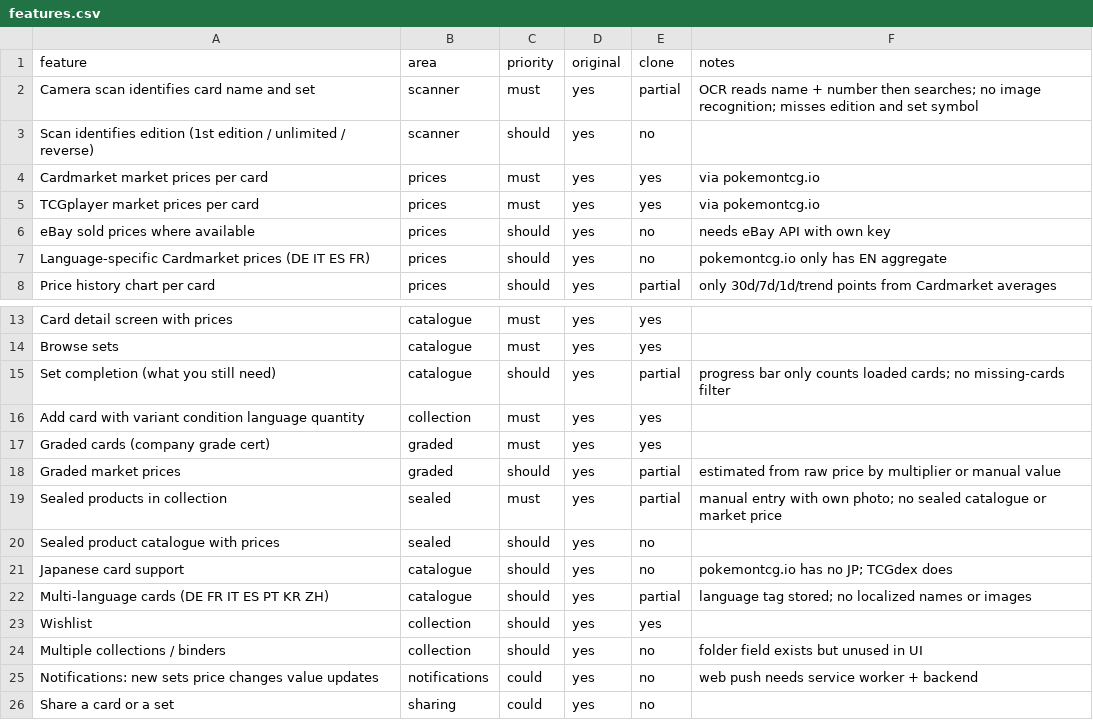
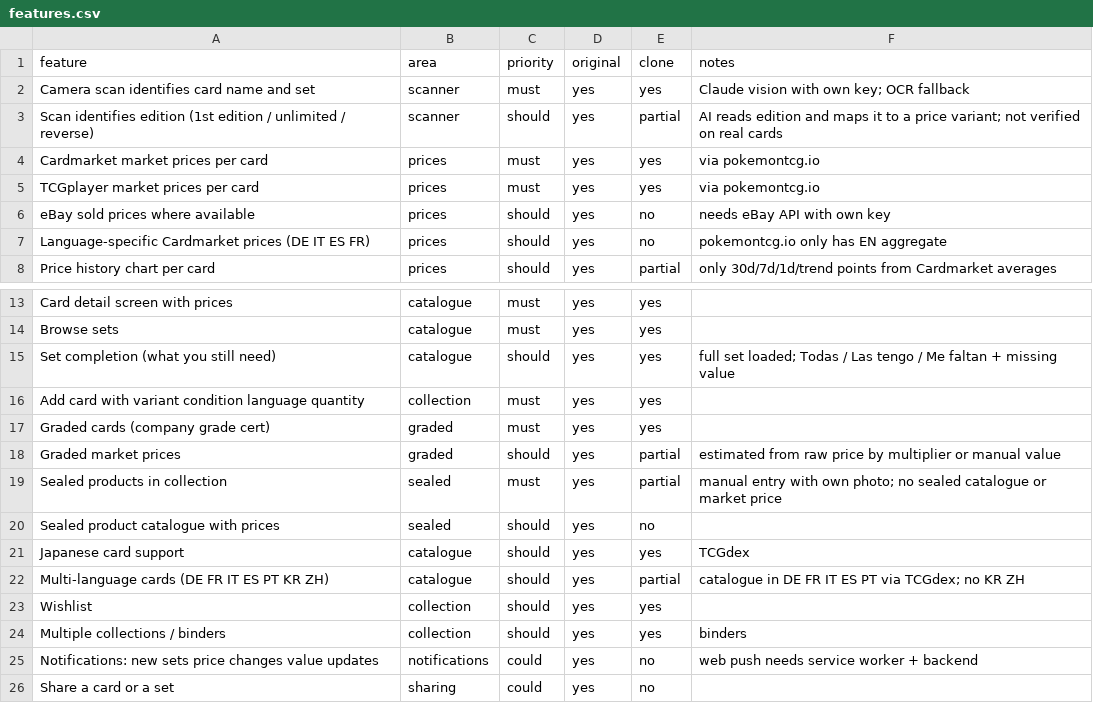
Before and after one commit to xavi-as26/poke-scan, a CSV file: replica/pokefolio/features.csv, drawn as a sheet; only a part is shown, gaps mark what is left out.

```diff
--- a/replica/pokefolio/features.csv
+++ b/replica/pokefolio/features.csv
@@ -1,4 +1,4 @@
 feature,area,priority,original,clone,notes
-Camera scan identifies card name and set,scanner,must,yes,partial,OCR reads name + number then searches; no image recognition; misses edition and set symbol
-Scan identifies edition (1st edition / unlimited / reverse),scanner,should,yes,no,
+Camera scan identifies card name and set,scanner,must,yes,yes,Claude vision with own key; OCR fallback
+Scan identifies edition (1st edition / unlimited / reverse),scanner,should,yes,partial,AI reads edition and maps it to a price variant; not verified on real cards
 Cardmarket market prices per card,prices,must,yes,yes,via pokemontcg.io
@@ -14,3 +14,3 @@ Card detail screen with prices,catalogue,must,yes,yes,
 Browse sets,catalogue,must,yes,yes,
-Set completion (what you still need),catalogue,should,yes,partial,progress bar only counts loaded cards; no missing-cards filter
+Set completion (what you still need),catalogue,should,yes,yes,full set loaded; Todas / Las tengo / Me faltan + missing value
 Add card with variant condition language quantity,collection,must,yes,yes,
@@ -20,6 +20,6 @@ Sealed products in collection,sealed,must,yes,partial,manual entry with own phot
 Sealed product catalogue with prices,sealed,should,yes,no,
-Japanese card support,catalogue,should,yes,no,pokemontcg.io has no JP; TCGdex does
-Multi-language cards (DE FR IT ES PT KR ZH),catalogue,should,yes,partial,language tag stored; no localized names or images
+Japanese card support,catalogue,should,yes,yes,TCGdex
+Multi-language cards (DE FR IT ES PT KR ZH),catalogue,should,yes,partial,catalogue in DE FR IT ES PT via TCGdex; no KR ZH
 Wishlist,collection,should,yes,yes,
-Multiple collections / binders,collection,should,yes,no,folder field exists but unused in UI
+Multiple collections / binders,collection,should,yes,yes,binders
 Notifications: new sets price changes value updates,notifications,could,yes,no,web push needs service worker + backend
```
Also changed, not shown: replica/mint/features.csv, 30 other files.
